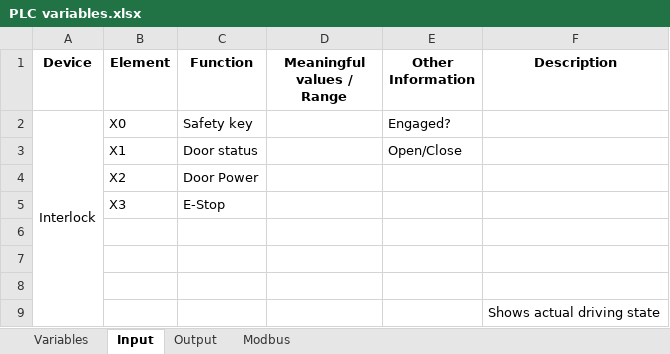
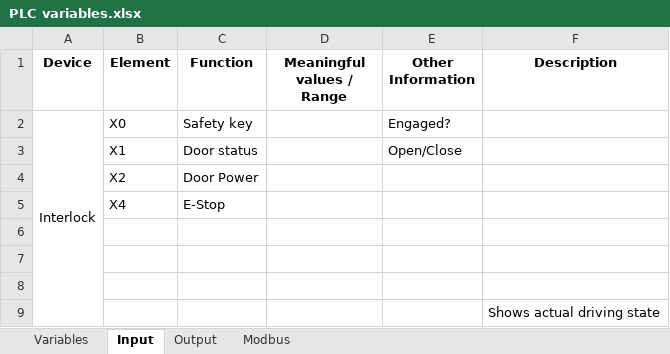
Before and after one commit to sdss/LVM_Enclosure_PLC, an Excel workbook: Documentation/PLC variables.xlsx, sheet Input, drawn as a sheet; only a part is shown; values as stored, in another font and other column widths than the file's, no borders; charts and pictures not drawn; the diff names each change by its address in the sheet, - before the commit and + after, or states it on an @@ line.

```diff
--- a/Documentation/PLC variables.xlsx (sheet Input)
+++ b/Documentation/PLC variables.xlsx (sheet Input)
-B5 (Element): X3
+B5 (Element): X4
```
Also changed, not shown: sheet Modbus, sheet Variables, sheet Output, 5 other files.
